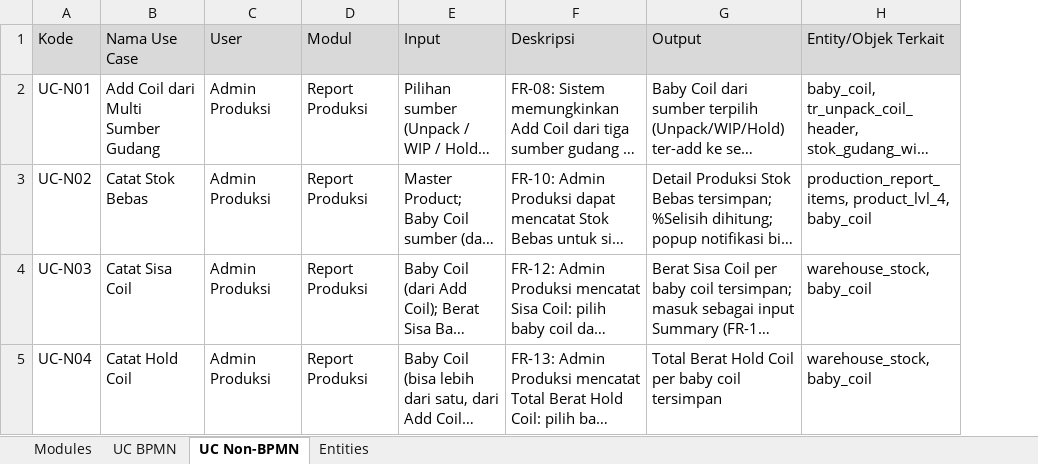
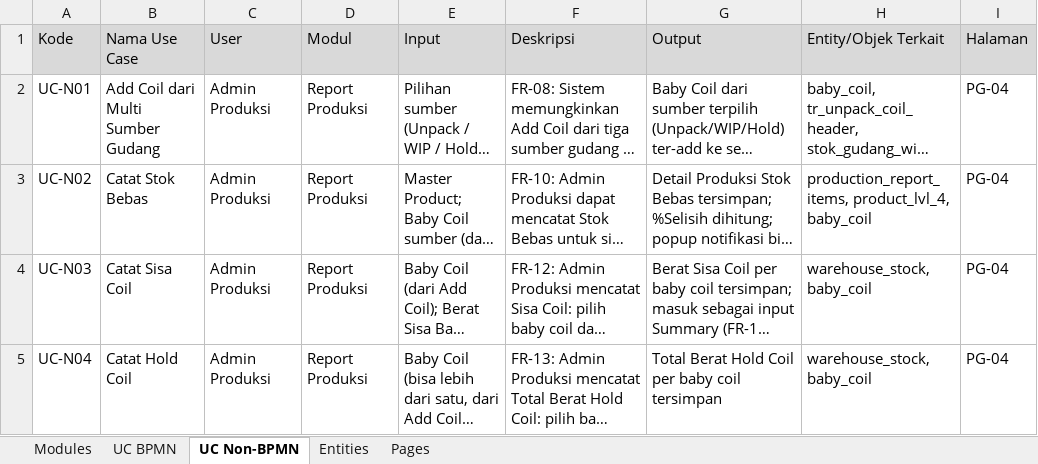
Before and after one commit to itsentral/hfg, an Excel workbook: specs/docs/workbook.xlsx, sheet UC Non-BPMN, drawn as a sheet; only a part is shown; long unchanged cells end in …; values as stored, in another font and other column widths than the file's, no borders; the diff covers the shown part only; the diff names each change by its address in the sheet, - before the commit and + after, or states it on an @@ line.

```diff
--- a/specs/docs/workbook.xlsx (sheet UC Non-BPMN)
+++ b/specs/docs/workbook.xlsx (sheet UC Non-BPMN)
+sheet tab: Pages
+column I (Halaman), rows 2-5: all PG-04
```
Also changed, not shown: 3 added rows and 35 edited cells elsewhere in this sheet, sheet Entities, sheet UC BPMN, sheet Modules, 19 other files.
